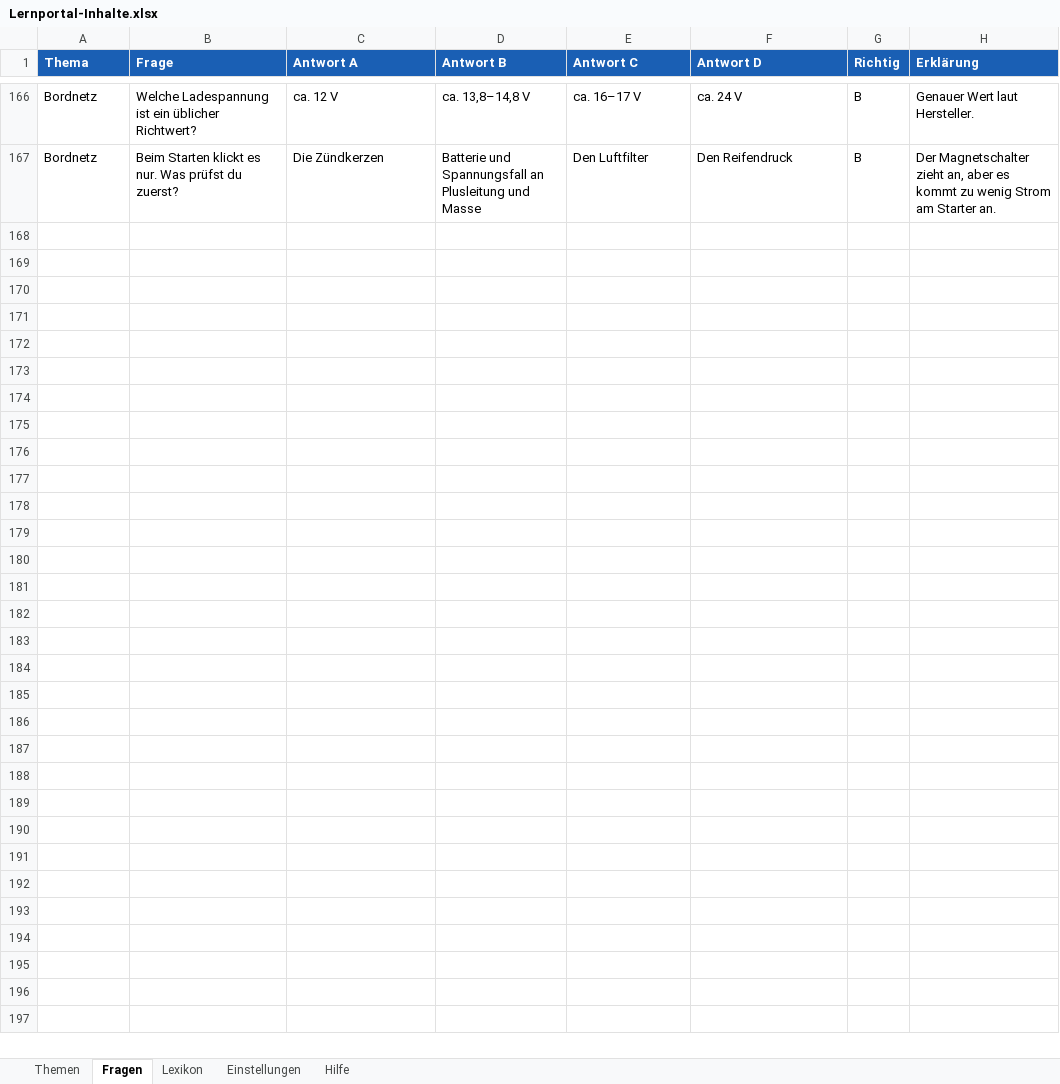
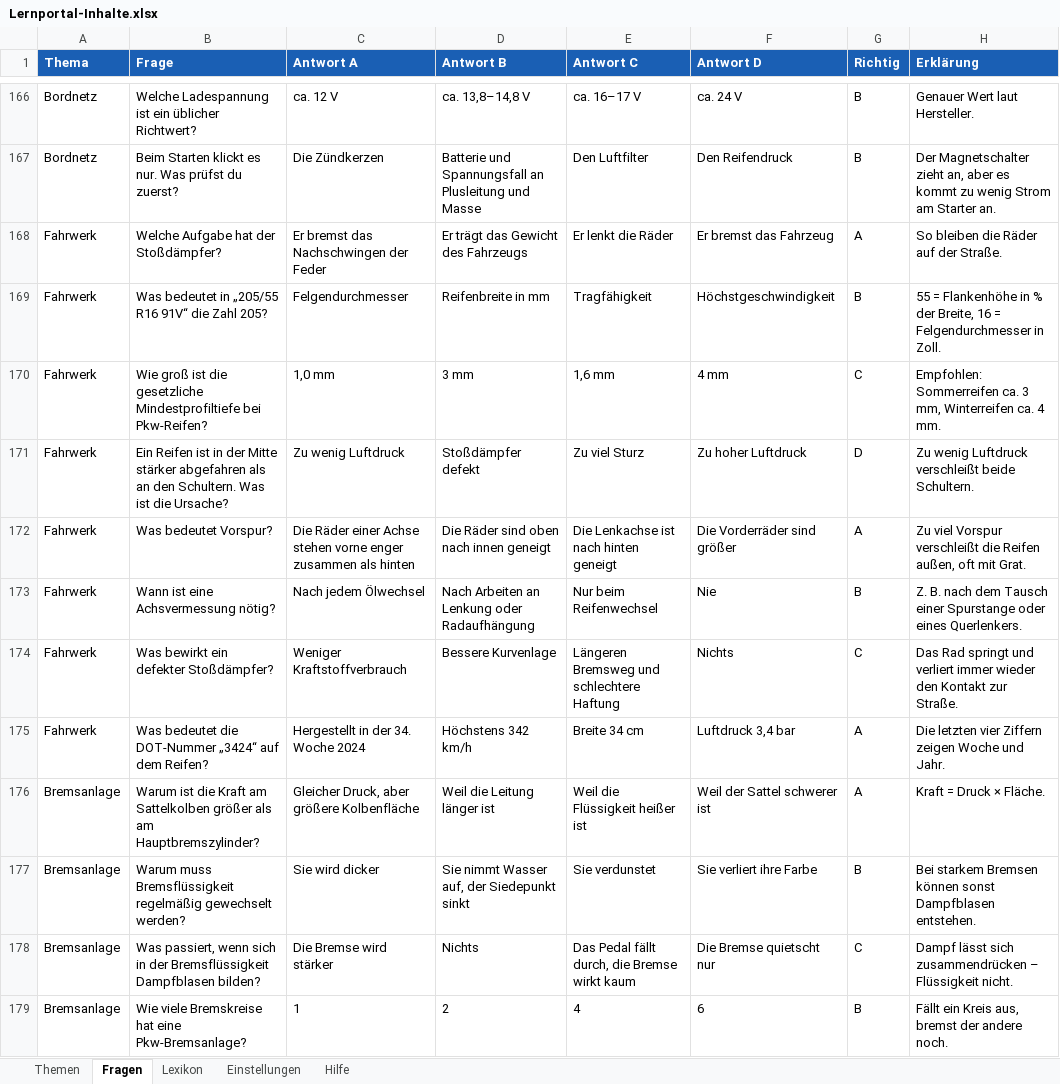
Before and after one commit to klik1994/Lernportal, an Excel workbook: inhalte/Lernportal-Inhalte.xlsx, sheet Fragen, drawn as a sheet; only a part is shown, gaps mark what is left out; values as stored, in another font and other column widths than the file's, no borders; the diff covers the shown part only; the diff names each change by its address in the sheet, - before the commit and + after, or states it on an @@ line.

```diff
--- a/inhalte/Lernportal-Inhalte.xlsx (sheet Fragen)
+++ b/inhalte/Lernportal-Inhalte.xlsx (sheet Fragen)
+row 168: Fahrwerk | Welche Aufgabe hat der Stoßdämpfer? | Er bremst das Nachschwingen der Feder | Er trägt das Gewicht des Fahrzeugs | Er lenkt die Räder | Er bremst das Fahrzeug | A | So bleiben die Räder auf der Straße.
+row 169: Fahrwerk | Was bedeutet in „205/55 R16 91V“ die Zahl 205? | Felgendurchmesser | Reifenbreite in mm | Tragfähigkeit | Höchstgeschwindigkeit | B | 55 = Flankenhöhe in % der Breite, 16 = Felgendurchmesser in Zoll.
+row 170: Fahrwerk | Wie groß ist die gesetzliche Mindestprofiltiefe bei Pkw-Reifen? | 1,0 mm | 3 mm | 1,6 mm | 4 mm | C | Empfohlen: Sommerreifen ca. 3 mm, Winterreifen ca. 4 mm.
+row 171: Fahrwerk | Ein Reifen ist in der Mitte stärker abgefahren als an den Schultern. Was ist die Ursache? | Zu wenig Luftdruck | Stoßdämpfer defekt | Zu viel Sturz | Zu hoher Luftdruck | D | Zu wenig Luftdruck verschleißt beide Schultern.
+row 172: Fahrwerk | Was bedeutet Vorspur? | Die Räder einer Achse stehen vorne enger zusammen als hinten | Die Räder sind oben nach innen geneigt | Die Lenkachse ist nach hinten geneigt | Die Vorderräder sind größer | A | Zu viel Vorspur verschleißt die Reifen außen, oft mit Grat.
+row 173: Fahrwerk | Wann ist eine Achsvermessung nötig? | Nach jedem Ölwechsel | Nach Arbeiten an Lenkung oder Radaufhängung | Nur beim Reifenwechsel | Nie | B | Z. B. nach dem Tausch einer Spurstange oder eines Querlenkers.
+row 174: Fahrwerk | Was bewirkt ein defekter Stoßdämpfer? | Weniger Kraftstoffverbrauch | Bessere Kurvenlage | Längeren Bremsweg und schlechtere Haftung | Nichts | C | Das Rad springt und verliert immer wieder den Kontakt zur Straße.
+row 175: Fahrwerk | Was bedeutet die DOT-Nummer „3424“ auf dem Reifen? | Hergestellt in der 34. Woche 2024 | Höchstens 342 km/h | Breite 34 cm | Luftdruck 3,4 bar | A | Die letzten vier Ziffern zeigen Woche und Jahr.
+row 176: Bremsanlage | Warum ist die Kraft am Sattelkolben größer als am Hauptbremszylinder? | Gleicher Druck, aber größere Kolbenfläche | Weil die Leitung länger ist | Weil die Flüssigkeit heißer ist | Weil der Sattel schwerer ist | A | Kraft = Druck × Fläche.
+row 177: Bremsanlage | Warum muss Bremsflüssigkeit regelmäßig gewechselt werden? | Sie wird dicker | Sie nimmt Wasser auf, der Siedepunkt sinkt | Sie verdunstet | Sie verliert ihre Farbe | B | Bei starkem Bremsen können sonst Dampfblasen entstehen.
+row 178: Bremsanlage | Was passiert, wenn sich in der Bremsflüssigkeit Dampfblasen bilden? | Die Bremse wird stärker | Nichts | Das Pedal fällt durch, die Bremse wirkt kaum | Die Bremse quietscht nur | C | Dampf lässt sich zusammendrücken – Flüssigkeit nicht.
+row 179: Bremsanlage | Wie viele Bremskreise hat eine Pkw-Bremsanlage? | 1 | 2 | 4 | 6 | B | Fällt ein Kreis aus, bremst der andere noch.
```
Also changed, not shown: 12 added rows elsewhere in this sheet, sheet Lexikon, sheet Themen, 19 other files.
